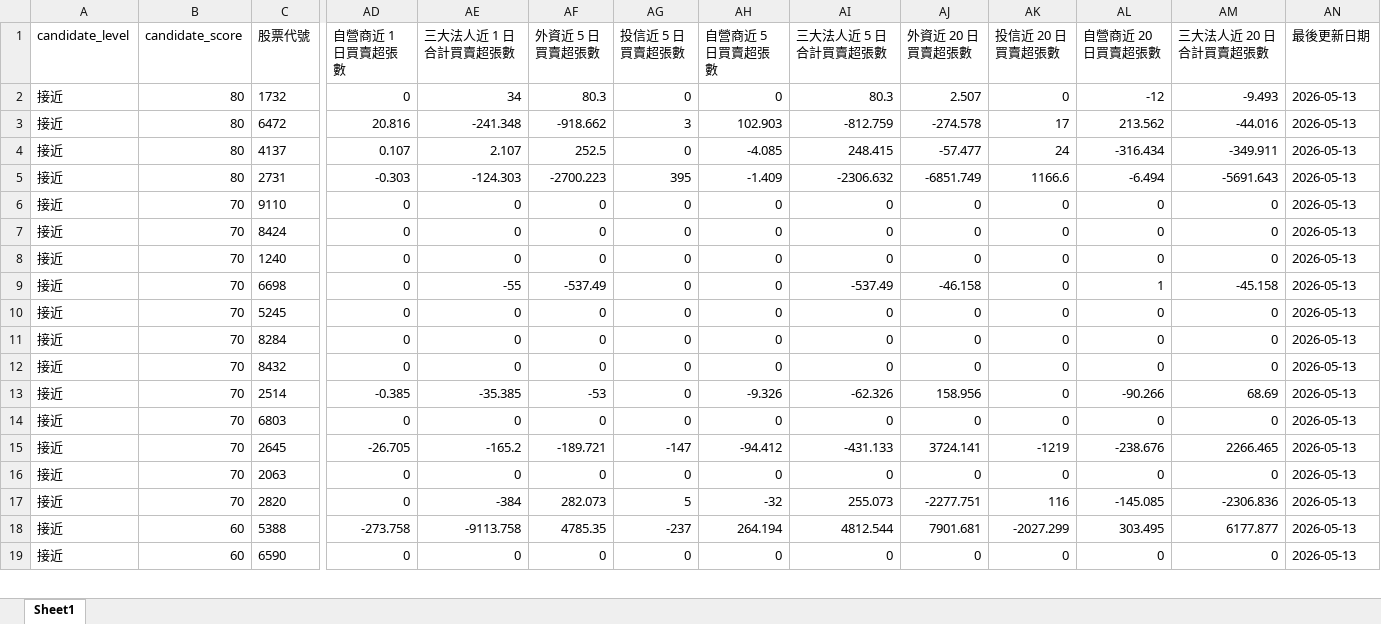
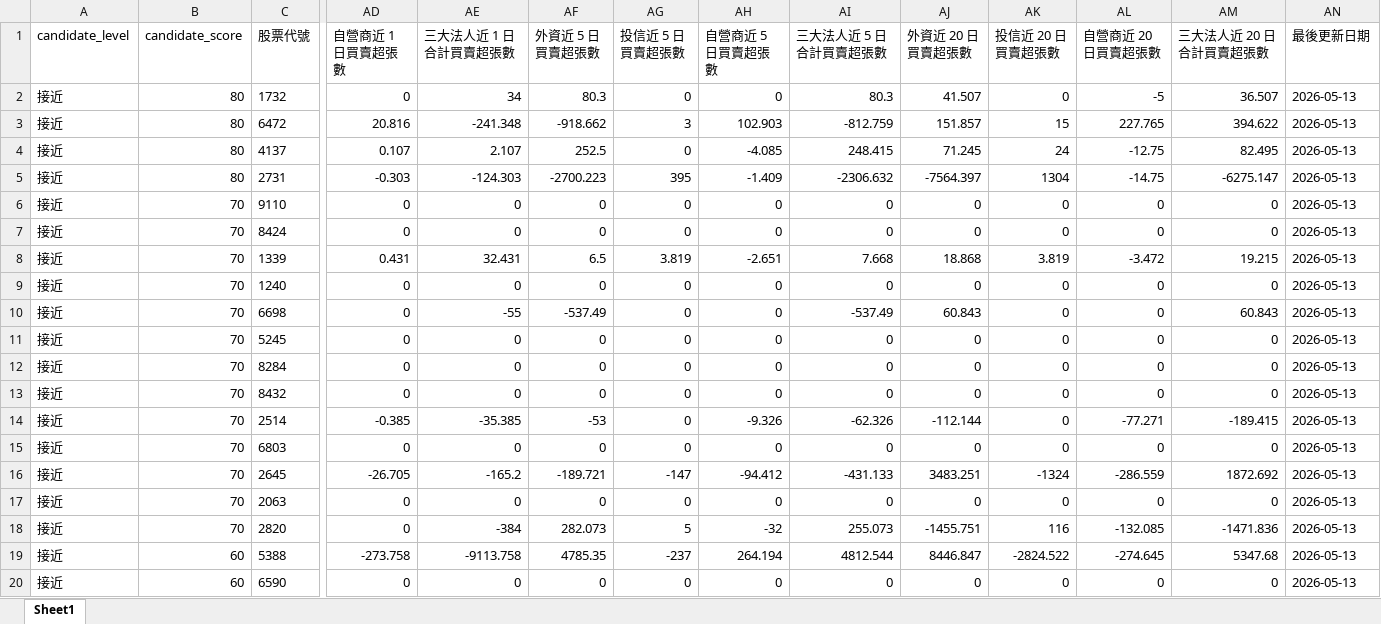
Before and after one commit to ScoppenLin/CandyTWStock, an Excel workbook: downloads/watchlist_candidates.xlsx, sheet Sheet1, drawn as a sheet; only a part is shown, gaps mark what is left out; values as stored, in another font and other column widths than the file's, no borders; addresses are those after the commit; rows hold the shown columns only; the diff covers the shown part only; the diff names each change by its address in the sheet, - before the commit and + after, or states it on an @@ line.

```diff
--- a/downloads/watchlist_candidates.xlsx (sheet Sheet1)
+++ b/downloads/watchlist_candidates.xlsx (sheet Sheet1)
-AJ2 (外資近 20 日買賣超張數): 2.507
+AJ2 (外資近 20 日買賣超張數): 41.507
-AL2 (自營商近 20 日買賣超張數): -12
+AL2 (自營商近 20 日買賣超張數): -5
-AM2 (三大法人近 20 日合計買賣超張數): -9.493
+AM2 (三大法人近 20 日合計買賣超張數): 36.507
-AJ3 (外資近 20 日買賣超張數): -274.578
+AJ3 (外資近 20 日買賣超張數): 151.857
-AK3 (投信近 20 日買賣超張數): 17
+AK3 (投信近 20 日買賣超張數): 15
-AL3 (自營商近 20 日買賣超張數): 213.562
+AL3 (自營商近 20 日買賣超張數): 227.765
-AM3 (三大法人近 20 日合計買賣超張數): -44.016
+AM3 (三大法人近 20 日合計買賣超張數): 394.622
-AJ4 (外資近 20 日買賣超張數): -57.477
+AJ4 (外資近 20 日買賣超張數): 71.245
-AL4 (自營商近 20 日買賣超張數): -316.434
+AL4 (自營商近 20 日買賣超張數): -12.75
-AM4 (三大法人近 20 日合計買賣超張數): -349.911
+AM4 (三大法人近 20 日合計買賣超張數): 82.495
-AJ5 (外資近 20 日買賣超張數): -6851.749
+AJ5 (外資近 20 日買賣超張數): -7564.397
-AK5 (投信近 20 日買賣超張數): 1166.6
+AK5 (投信近 20 日買賣超張數): 1304
-AL5 (自營商近 20 日買賣超張數): -6.494
+AL5 (自營商近 20 日買賣超張數): -14.75
-AM5 (三大法人近 20 日合計買賣超張數): -5691.643
+AM5 (三大法人近 20 日合計買賣超張數): -6275.147
+row 8: 接近 | 70 | 1339 | 0.431 | 32.431 | 6.5 | 3.819 | -2.651 | 7.668 | 18.868 | 3.819 | -3.472 | 19.215 | 2026-05-13
-AJ10 (外資近 20 日買賣超張數): -46.158
+AJ10 (外資近 20 日買賣超張數): 60.843
-AL10 (自營商近 20 日買賣超張數): 1
+AL10 (自營商近 20 日買賣超張數): 0
-AM10 (三大法人近 20 日合計買賣超張數): -45.158
+AM10 (三大法人近 20 日合計買賣超張數): 60.843
-AJ14 (外資近 20 日買賣超張數): 158.956
+AJ14 (外資近 20 日買賣超張數): -112.144
-AL14 (自營商近 20 日買賣超張數): -90.266
+AL14 (自營商近 20 日買賣超張數): -77.271
-AM14 (三大法人近 20 日合計買賣超張數): 68.69
+AM14 (三大法人近 20 日合計買賣超張數): -189.415
-AJ16 (外資近 20 日買賣超張數): 3724.141
+AJ16 (外資近 20 日買賣超張數): 3483.251
-AK16 (投信近 20 日買賣超張數): -1219
+AK16 (投信近 20 日買賣超張數): -1324
-AL16 (自營商近 20 日買賣超張數): -238.676
+AL16 (自營商近 20 日買賣超張數): -286.559
-AM16 (三大法人近 20 日合計買賣超張數): 2266.465
+AM16 (三大法人近 20 日合計買賣超張數): 1872.692
-AJ18 (外資近 20 日買賣超張數): -2277.751
+AJ18 (外資近 20 日買賣超張數): -1455.751
-AL18 (自營商近 20 日買賣超張數): -145.085
+AL18 (自營商近 20 日買賣超張數): -132.085
-AM18 (三大法人近 20 日合計買賣超張數): -2306.836
+AM18 (三大法人近 20 日合計買賣超張數): -1471.836
-AJ19 (外資近 20 日買賣超張數): 7901.681
+AJ19 (外資近 20 日買賣超張數): 8446.847
-AK19 (投信近 20 日買賣超張數): -2027.299
+AK19 (投信近 20 日買賣超張數): -2824.522
-AL19 (自營商近 20 日買賣超張數): 303.495
+AL19 (自營商近 20 日買賣超張數): -274.645
-AM19 (三大法人近 20 日合計買賣超張數): 6177.877
+AM19 (三大法人近 20 日合計買賣超張數): 5347.68
```
Also changed, not shown: 2 removed rows and 373 edited cells elsewhere in this sheet, downloads/screening_result.xlsx, downloads/strict_candidates.xlsx, 3 other files.
